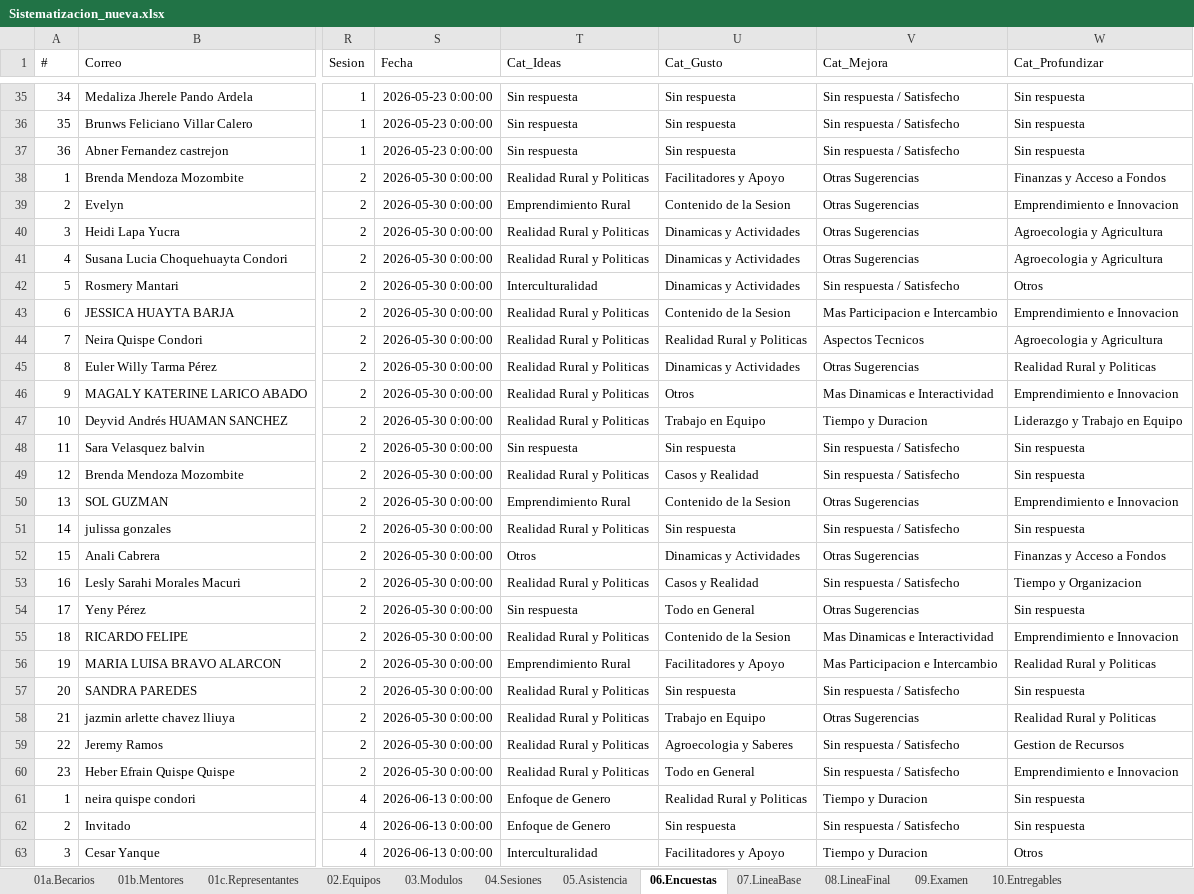
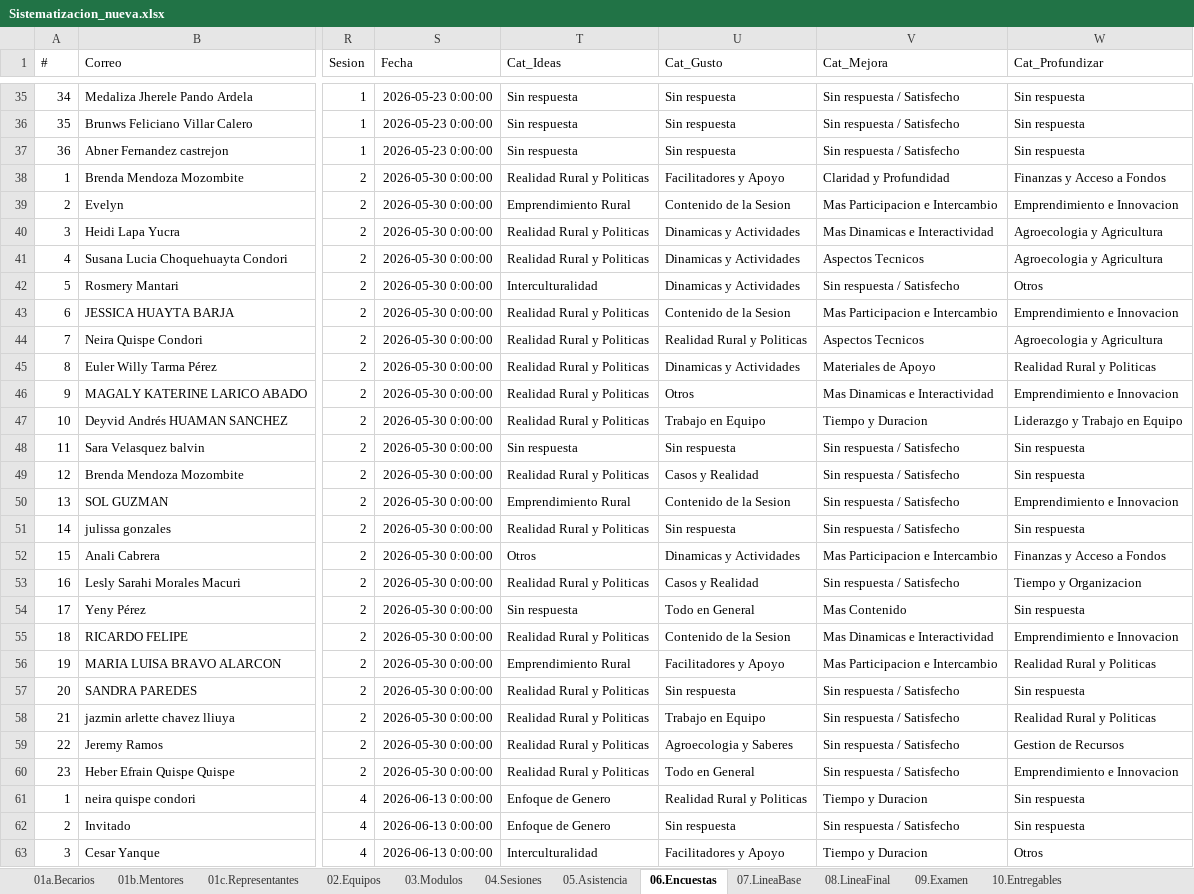
Before and after one commit to pauljimmyab1230/ix-escuela-ruralistas, an Excel workbook: Sistematizacion_nueva.xlsx, sheet 06.Encuestas, drawn as a sheet; only a part is shown, gaps mark what is left out; values as stored, in another font and other column widths than the file's, no borders; the diff covers the shown part only; the diff names each change by its address in the sheet, - before the commit and + after, or states it on an @@ line.

Commit message:
Mejorar categorizacion Cat_Mejora - Otras Sugerencias reducido a 1

```diff
--- a/Sistematizacion_nueva.xlsx (sheet 06.Encuestas)
+++ b/Sistematizacion_nueva.xlsx (sheet 06.Encuestas)
-V38 (Cat_Mejora): Otras Sugerencias
+V38 (Cat_Mejora): Claridad y Profundidad
-V39 (Cat_Mejora): Otras Sugerencias
+V39 (Cat_Mejora): Mas Participacion e Intercambio
-V40 (Cat_Mejora): Otras Sugerencias
+V40 (Cat_Mejora): Mas Dinamicas e Interactividad
-V41 (Cat_Mejora): Otras Sugerencias
+V41 (Cat_Mejora): Aspectos Tecnicos
-V45 (Cat_Mejora): Otras Sugerencias
+V45 (Cat_Mejora): Materiales de Apoyo
-V50 (Cat_Mejora): Otras Sugerencias
+V50 (Cat_Mejora): Sin respuesta / Satisfecho
-V52 (Cat_Mejora): Otras Sugerencias
+V52 (Cat_Mejora): Mas Participacion e Intercambio
-V54 (Cat_Mejora): Otras Sugerencias
+V54 (Cat_Mejora): Mas Contenido
-V58 (Cat_Mejora): Otras Sugerencias
+V58 (Cat_Mejora): Sin respuesta / Satisfecho
```
Also changed, not shown: 41 edited cells elsewhere in this sheet.
